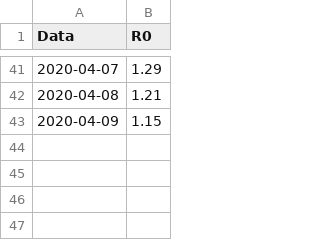
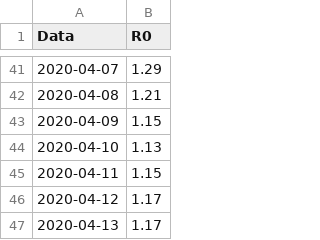
Before and after one commit to apalladi/datascienceprojects, a CSV file: covid19/output/r0.csv, drawn as a sheet; only a part is shown, gaps mark what is left out.

```diff
--- a/covid19/output/r0.csv
+++ b/covid19/output/r0.csv
@@ -43 +43,5 @@ Data,R0
 2020-04-09,1.15
+2020-04-10,1.13
+2020-04-11,1.15
+2020-04-12,1.17
+2020-04-13,1.17
```
Also changed, not shown: covid19/output/nazionale.csv, 32 other files.
